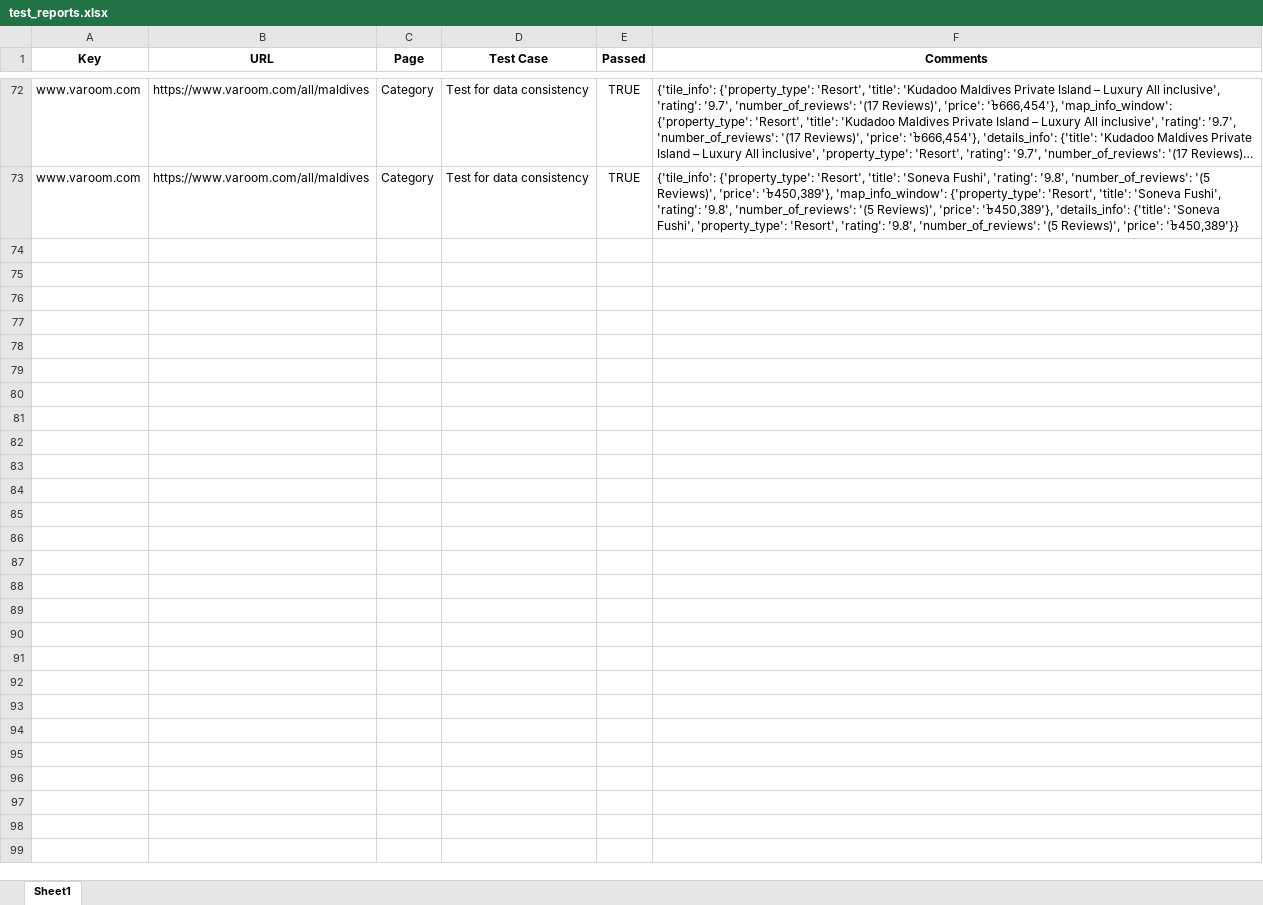
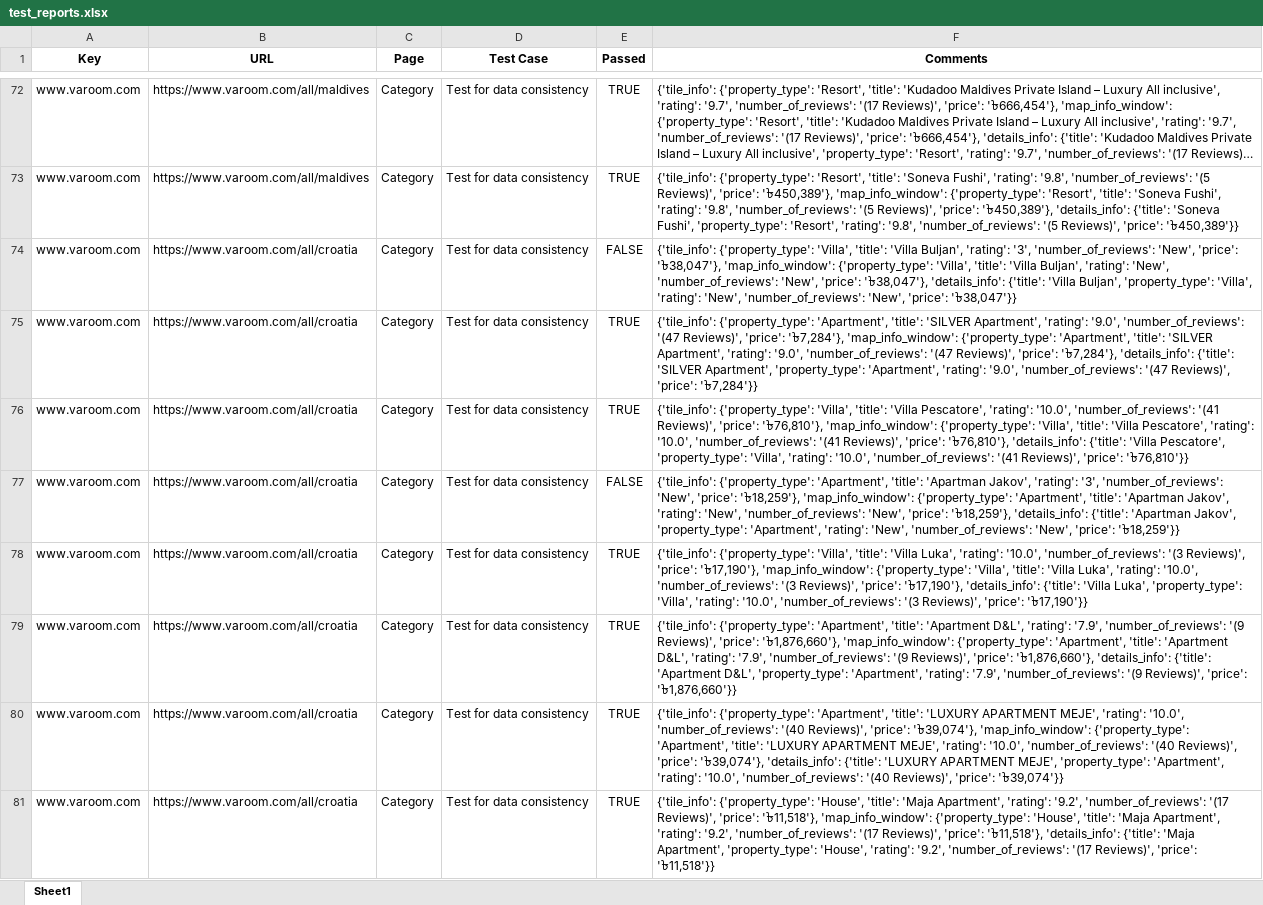
Before and after one commit to mdadnanshuvo/AutoPageExplorer, an Excel workbook: data/test_reports.xlsx, sheet Sheet1, drawn as a sheet; only a part is shown, gaps mark what is left out; long unchanged cells end in …; values as stored, in another font and other column widths than the file's, no borders; the diff covers the shown part only; the diff names each change by its address in the sheet, - before the commit and + after, or states it on an @@ line.

```diff
--- a/data/test_reports.xlsx (sheet Sheet1)
+++ b/data/test_reports.xlsx (sheet Sheet1)
+row 74: www.varoom.com | https://www.varoom.com/all/croatia | Category | Test for data consistency | FALSE | {'tile_info': {'property_type': 'Villa', 'title': 'Villa Buljan', 'rating': '3', 'number_of_reviews': 'New', 'price': '৳38,047'}, 'map_info_window': {'property_type': 'Villa', 'title': 'Villa Buljan', 'rating': 'New', 'number_of_reviews': 'New', 'price': '৳38,047'}, 'details_info': {'title': 'Villa Buljan', 'property_type': 'Villa', 'rating': 'New', 'number_of_reviews': 'New', 'price': '৳38,047'}}
+row 75: www.varoom.com | https://www.varoom.com/all/croatia | Category | Test for data consistency | TRUE | {'tile_info': {'property_type': 'Apartment', 'title': 'SILVER Apartment', 'rating': '9.0', 'number_of_reviews': '(47 Reviews)', 'price': '৳7,284'}, 'map_info_window': {'property_type': 'Apartment', 'title': 'SILVER Apartment', 'rating': '9.0', 'number_of_reviews': '(47 Reviews)', 'price': '৳7,284'}, 'details_info': {'title': 'SILVER Apartment', 'property_type': 'Apartment', 'rating': '9.0', 'number_of_reviews': '(47 Reviews)', 'price': '৳7,284'}}
+row 76: www.varoom.com | https://www.varoom.com/all/croatia | Category | Test for data consistency | TRUE | {'tile_info': {'property_type': 'Villa', 'title': 'Villa Pescatore', 'rating': '10.0', 'number_of_reviews': '(41 Reviews)', 'price': '৳76,810'}, 'map_info_window': {'property_type': 'Villa', 'title': 'Villa Pescatore', 'rating': '10.0', 'number_of_reviews': '(41 Reviews)', 'price': '৳76,810'}, 'details_info': {'title': 'Villa Pescatore', 'property_type': 'Villa', 'rating': '10.0', 'number_of_reviews': '(41 Reviews)', 'price': '৳76,810'}}
+row 77: www.varoom.com | https://www.varoom.com/all/croatia | Category | Test for data consistency | FALSE | {'tile_info': {'property_type': 'Apartment', 'title': 'Apartman Jakov', 'rating': '3', 'number_of_reviews': 'New', 'price': '৳18,259'}, 'map_info_window': {'property_type': 'Apartment', 'title': 'Apartman Jakov', 'rating': 'New', 'number_of_reviews': 'New', 'price': '৳18,259'}, 'details_info': {'title': 'Apartman Jakov', 'property_type': 'Apartment', 'rating': 'New', 'number_of_reviews': 'New', 'price': '৳18,259'}}
+row 78: www.varoom.com | https://www.varoom.com/all/croatia | Category | Test for data consistency | TRUE | {'tile_info': {'property_type': 'Villa', 'title': 'Villa Luka', 'rating': '10.0', 'number_of_reviews': '(3 Reviews)', 'price': '৳17,190'}, 'map_info_window': {'property_type': 'Villa', 'title': 'Villa Luka', 'rating': '10.0', 'number_of_reviews': '(3 Reviews)', 'price': '৳17,190'}, 'details_info': {'title': 'Villa Luka', 'property_type': 'Villa', 'rating': '10.0', 'number_of_reviews': '(3 Reviews)', 'price': '৳17,190'}}
+row 79: www.varoom.com | https://www.varoom.com/all/croatia | Category | Test for data consistency | TRUE | {'tile_info': {'property_type': 'Apartment', 'title': 'Apartment D&L', 'rating': '7.9', 'number_of_reviews': '(9 Reviews)', 'price': '৳1,876,660'}, 'map_info_window': {'property_type': 'Apartment', 'title': 'Apartment D&L', 'rating': '7.9', 'number_of_reviews': '(9 Reviews)', 'price': '৳1,876,660'}, 'details_info': {'title': 'Apartment D&L', 'property_type': 'Apartment', 'rating': '7.9', 'number_of_reviews': '(9 Reviews)', 'price': '৳1,876,660'}}
+row 80: www.varoom.com | https://www.varoom.com/all/croatia | Category | Test for data consistency | TRUE | {'tile_info': {'property_type': 'Apartment', 'title': 'LUXURY APARTMENT MEJE', 'rating': '10.0', 'number_of_reviews': '(40 Reviews)', 'price': '৳39,074'}, 'map_info_window': {'property_type': 'Apartment', 'title': 'LUXURY APARTMENT MEJE', 'rating': '10.0', 'number_of_reviews': '(40 Reviews)', 'price': '৳39,074'}, 'details_info': {'title': 'LUXURY APARTMENT MEJE', 'property_type': 'Apartment', 'rating': '10.0', 'number_of_reviews': '(40 Reviews)', 'price': '৳39,074'}}
+row 81: www.varoom.com | https://www.varoom.com/all/croatia | Category | Test for data consistency | TRUE | {'tile_info': {'property_type': 'House', 'title': 'Maja Apartment', 'rating': '9.2', 'number_of_reviews': '(17 Reviews)', 'price': '৳11,518'}, 'map_info_window': {'property_type': 'House', 'title': 'Maja Apartment', 'rating': '9.2', 'number_of_reviews': '(17 Reviews)', 'price': '৳11,518'}, 'details_info': {'title': 'Maja Apartment', 'property_type': 'House', 'rating': '9.2', 'number_of_reviews': '(17 Reviews)', 'price': '৳11,518'}}
```
Also changed, not shown: 7 added rows elsewhere in this sheet, 2 other files.
